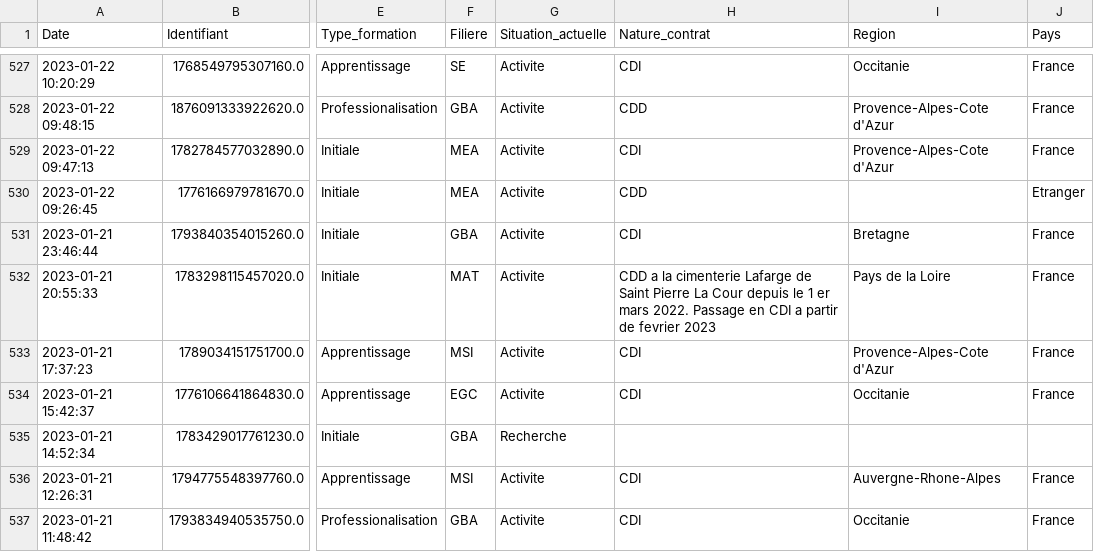
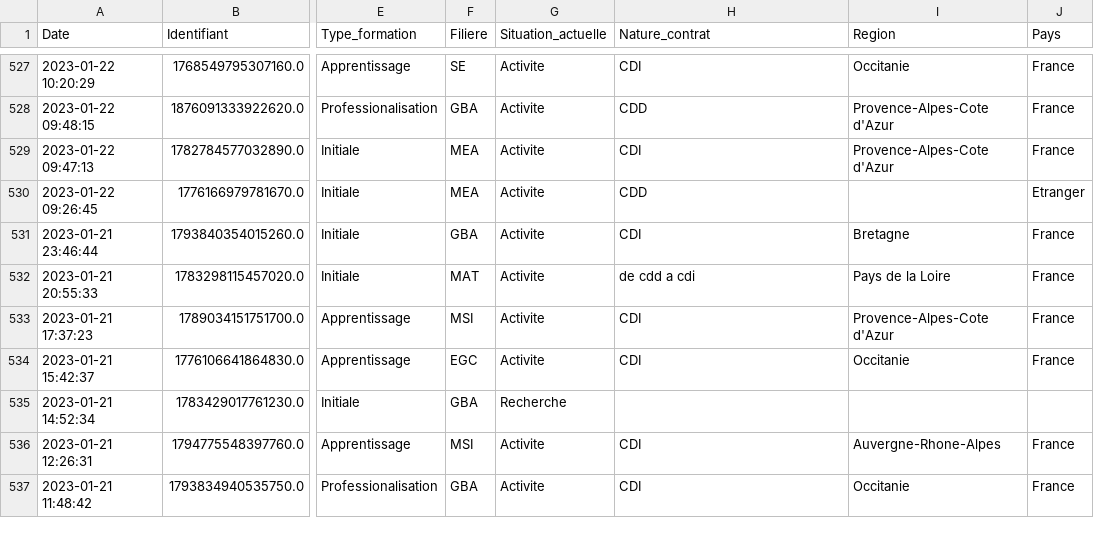
Before and after one commit to nicolas-goyon/ProjetDataScience, a CSV file: data/data_2023.csv, drawn as a sheet; only a part is shown, gaps mark what is left out; the diff names each change by its address in the sheet, - before the commit and + after, or states it on an @@ line.

```diff
--- a/data/data_2023.csv
+++ b/data/data_2023.csv
-H532 (Nature_contrat): CDD a la cimenterie Lafarge de Saint Pierre La Cour depuis le 1 er mars 2022. Passage en CDI a partir de fevrier 2023
+H532 (Nature_contrat): de cdd a cdi
```
Also changed, not shown: data/data_2021.csv, data/data_2022.csv, 2 other files.
